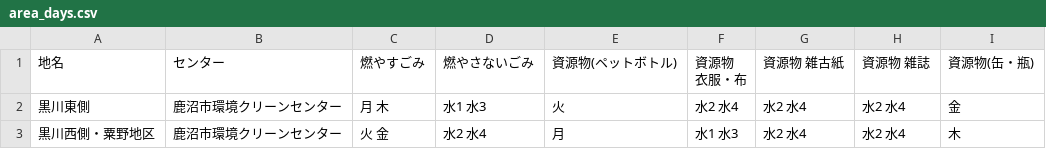
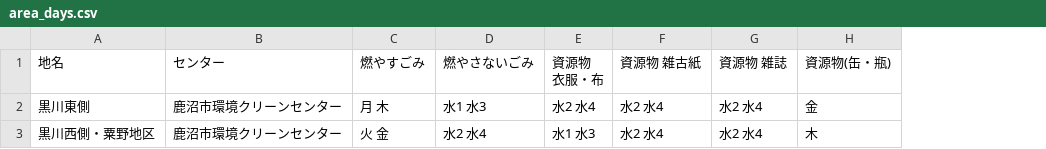
Before and after one commit to kanumashi/5374, a CSV file: data/area_days.csv, drawn as a sheet; the diff names each change by its address in the sheet, - before the commit and + after, or states it on an @@ line.

Commit message:
Update area_days.csv

```diff
--- a/data/area_days.csv
+++ b/data/area_days.csv
-column E (資源物(ペットボトル)), rows 2-3: 火 | 月
```
